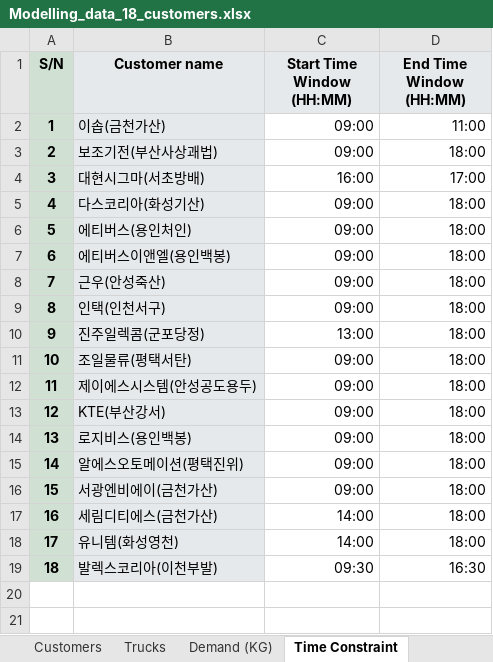
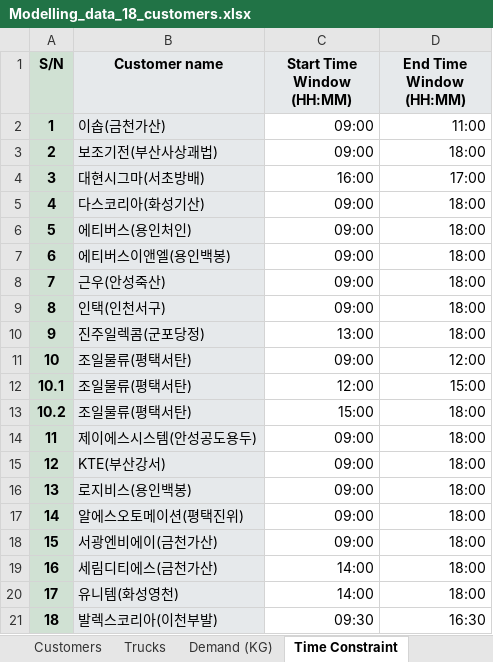
Before and after one commit to ruiyunkoh/vehicle-routing-problem, an Excel workbook: Modelling_data_18_customers.xlsx, sheet Time Constraint, drawn as a sheet; values as stored, in another font and other column widths than the file's, no borders; conditional formats not drawn; the diff names each change by its address in the sheet, - before the commit and + after, or states it on an @@ line.

Commit message:
Added flexibility for time constraints
Added flexibility for time constraints to customers with duplicated deliveries.

```diff
--- a/Modelling_data_18_customers.xlsx (sheet Time Constraint)
+++ b/Modelling_data_18_customers.xlsx (sheet Time Constraint)
-D11 (End Time Window (HH:MM)): 18:00
+D11 (End Time Window (HH:MM)): 12:00
+row 12: 10.1 | 조일물류(평택서탄) | 12:00 | 15:00
+row 13: 10.2 | 조일물류(평택서탄) | 15:00 | 18:00
```
Also changed, not shown: sheet Demand (KG), formulas that keep their value, 1 other file.
